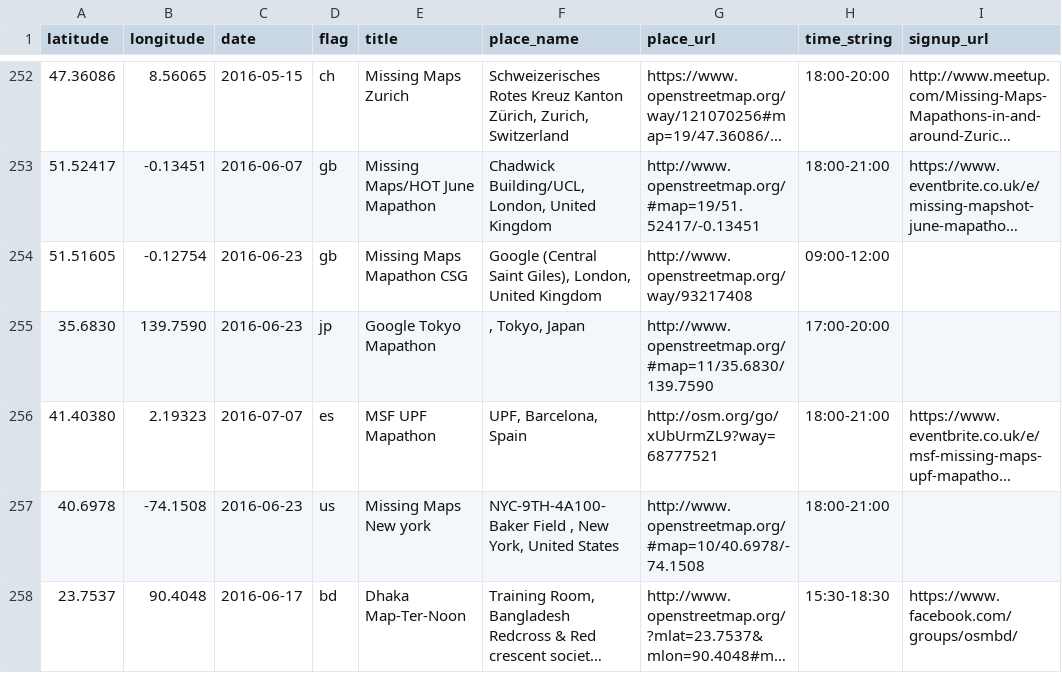
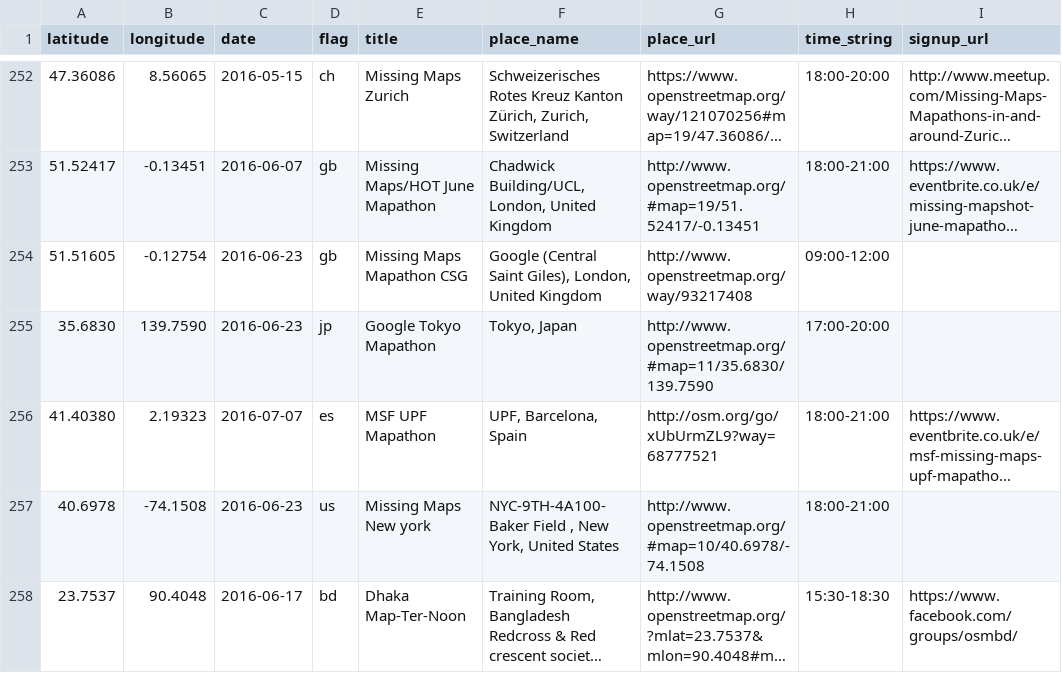
Before and after one commit to MissingMaps/missingmaps.github.io, a CSV file: app/_data/events.csv, drawn as a sheet; only a part is shown, gaps mark what is left out; long unchanged cells end in …; the diff names each change by its address in the sheet, - before the commit and + after, or states it on an @@ line.

Commit message:
remove leading comma in location for event

```diff
--- a/app/_data/events.csv
+++ b/app/_data/events.csv
-F255 (place_name): , Tokyo, Japan
+F255 (place_name): Tokyo, Japan
```
